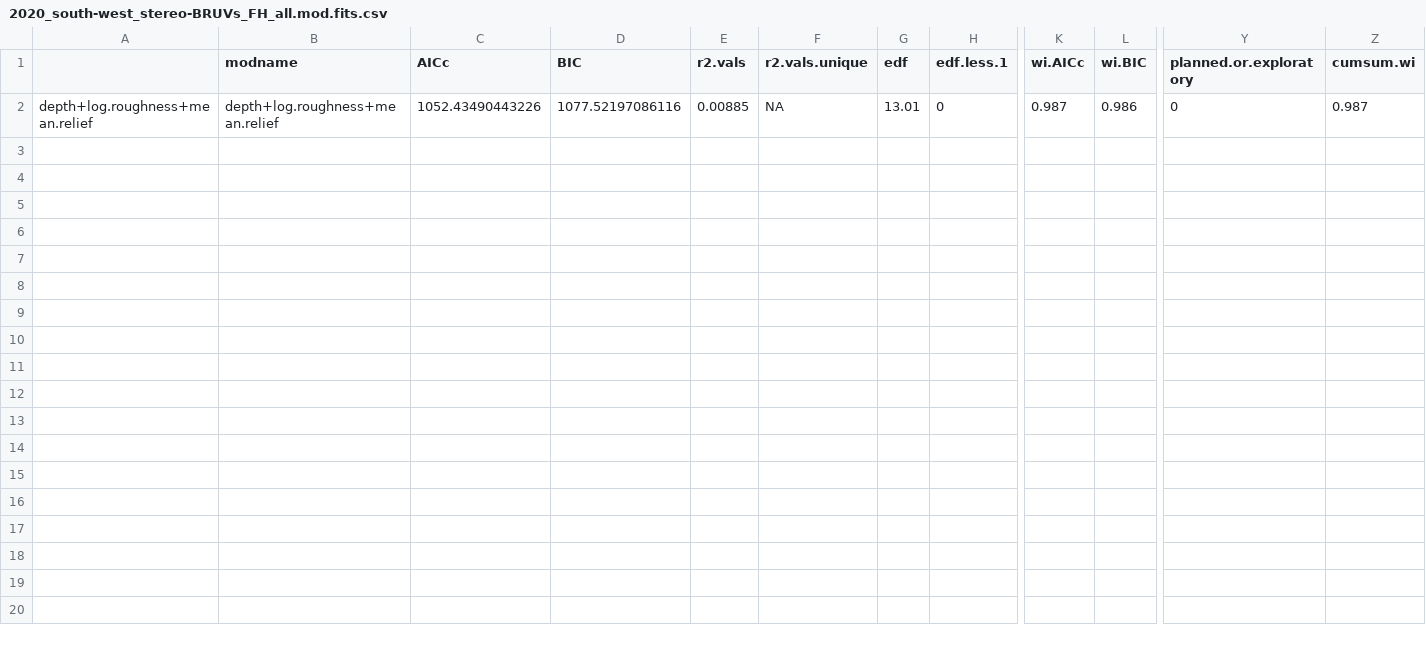
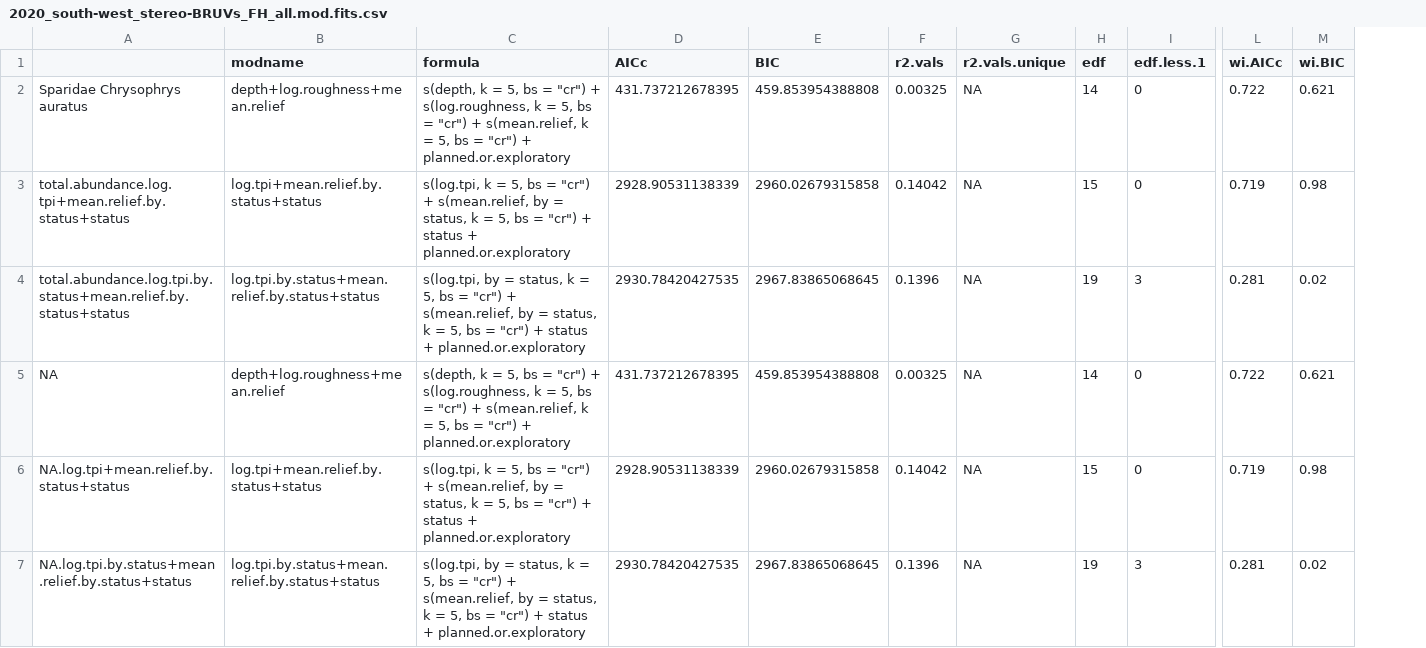
Before and after one commit to UWAMEGFisheries/mbh-d3-swc-fish, a CSV file: Model Out GAM/2020_south-west_stereo-BRUVs_FH_all.mod.fits.csv, drawn as a sheet; only a part is shown, gaps mark what is left out; removed rows and columns are numbered as before the commit, all else as after; rows hold the shown columns only; the diff names each change by its address in the sheet, - before the commit and + after, or states it on an @@ line.

```diff
--- a/Model Out GAM/2020_south-west_stereo-BRUVs_FH_all.mod.fits.csv
+++ b/Model Out GAM/2020_south-west_stereo-BRUVs_FH_all.mod.fits.csv
-column A, row 2: depth+log.roughness+mean.relief
+column A, row 2: Sparidae Chrysophrys auratus
+column C (formula), row 2: s(depth, k = 5, bs = "cr") + s(log.roughness, k = 5, bs = "cr") + s(mean.relief, k = 5, bs = "cr") + planned.or.exploratory
-column Y (planned.or.exploratory), row 2: 0
-column Z (cumsum.wi), row 2: 0.987
-D2 (AICc): 1052.43490443226
+D2 (AICc): 431.737212678395
-E2 (BIC): 1077.52197086116
+E2 (BIC): 459.853954388808
-F2 (r2.vals): 0.00885
+F2 (r2.vals): 0.00325
-H2 (edf): 13.01
+H2 (edf): 14
-L2 (wi.AICc): 0.987
+L2 (wi.AICc): 0.722
-M2 (wi.BIC): 0.986
+M2 (wi.BIC): 0.621
+row 3: total.abundance.log.tpi+mean.relief.by.status+status | log.tpi+mean.relief.by.status+status | s(log.tpi, k = 5, bs = "cr") + s(mean.relief, by = status, k = 5, bs = "cr") + status + planned.or.exploratory | 2928.90531138339 | 2960.02679315858 | 0.14042 | NA | 15 | 0 | 0.719 | 0.98
+row 4: total.abundance.log.tpi.by.status+mean.relief.by.status+status | log.tpi.by.status+mean.relief.by.status+status | s(log.tpi, by = status, k = 5, bs = "cr") + s(mean.relief, by = status, k = 5, bs = "cr") + status + planned.or.exploratory | 2930.78420427535 | 2967.83865068645 | 0.1396 | NA | 19 | 3 | 0.281 | 0.02
+row 5: NA | depth+log.roughness+mean.relief | s(depth, k = 5, bs = "cr") + s(log.roughness, k = 5, bs = "cr") + s(mean.relief, k = 5, bs = "cr") + planned.or.exploratory | 431.737212678395 | 459.853954388808 | 0.00325 | NA | 14 | 0 | 0.722 | 0.621
+row 6: NA.log.tpi+mean.relief.by.status+status | log.tpi+mean.relief.by.status+status | s(log.tpi, k = 5, bs = "cr") + s(mean.relief, by = status, k = 5, bs = "cr") + status + planned.or.exploratory | 2928.90531138339 | 2960.02679315858 | 0.14042 | NA | 15 | 0 | 0.719 | 0.98
+row 7: NA.log.tpi.by.status+mean.relief.by.status+status | log.tpi.by.status+mean.relief.by.status+status | s(log.tpi, by = status, k = 5, bs = "cr") + s(mean.relief, by = status, k = 5, bs = "cr") + status + planned.or.exploratory | 2930.78420427535 | 2967.83865068645 | 0.1396 | NA | 19 | 3 | 0.281 | 0.02
```
Also changed, not shown: Model Out GAM/2020_south-west_stereo-BRUVs_FH_all.var.imp.csv, 8 other files.
